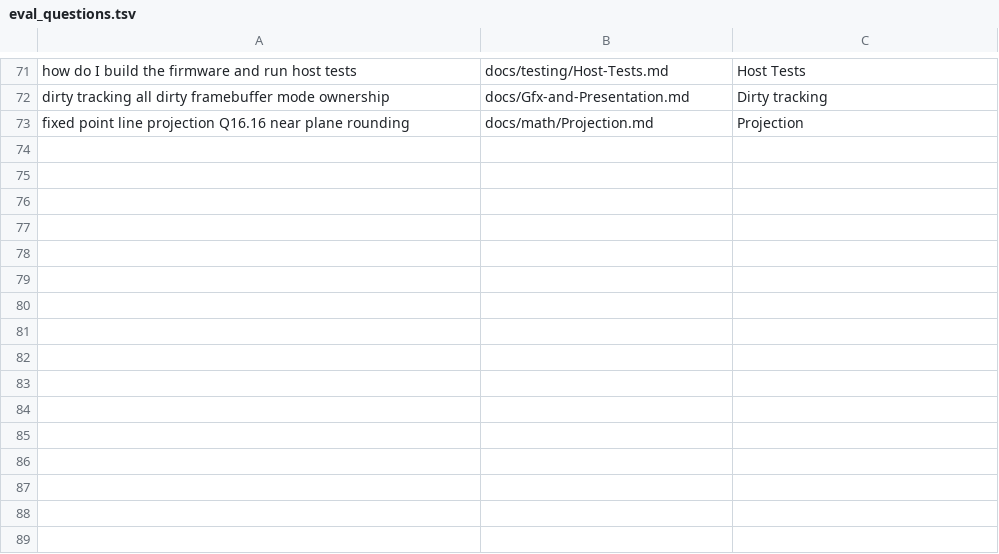
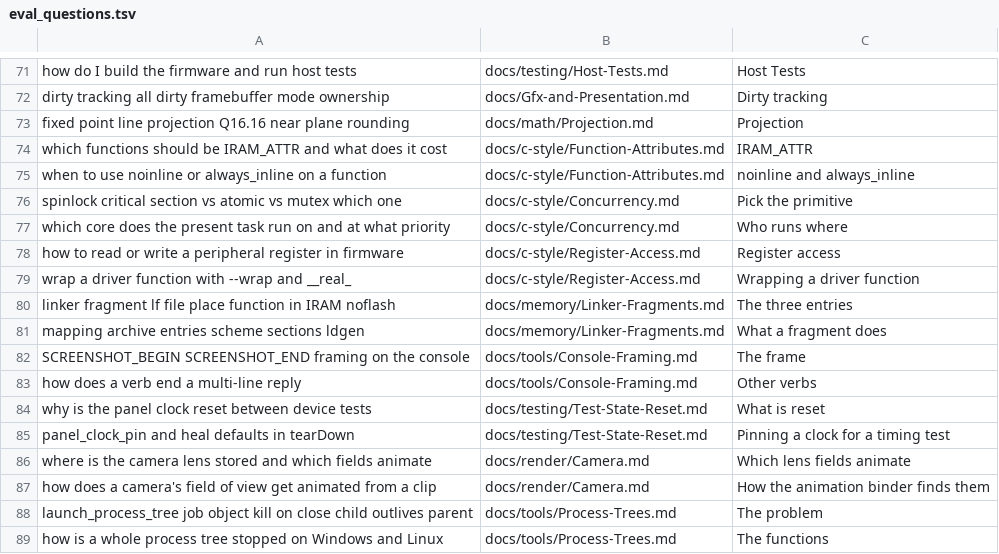
Before and after one commit to jose-villegas/autana, a TSV file: scripts/docs/eval_questions.tsv, drawn as a sheet; only a part is shown, gaps mark what is left out; the diff names each change by its address in the sheet, - before the commit and + after, or states it on an @@ line.

Commit message:
docs: C style low-level topics, linker fragments, console framing, test state reset, camera, process trees (autana-ybsc) (#1066)

```diff
--- a/scripts/docs/eval_questions.tsv
+++ b/scripts/docs/eval_questions.tsv
+row 74: which functions should be IRAM_ATTR and what does it cost | docs/c-style/Function-Attributes.md | IRAM_ATTR
+row 75: when to use noinline or always_inline on a function | docs/c-style/Function-Attributes.md | noinline and always_inline
+row 76: spinlock critical section vs atomic vs mutex which one | docs/c-style/Concurrency.md | Pick the primitive
+row 77: which core does the present task run on and at what priority | docs/c-style/Concurrency.md | Who runs where
+row 78: how to read or write a peripheral register in firmware | docs/c-style/Register-Access.md | Register access
+row 79: wrap a driver function with --wrap and __real_ | docs/c-style/Register-Access.md | Wrapping a driver function
+row 80: linker fragment lf file place function in IRAM noflash | docs/memory/Linker-Fragments.md | The three entries
+row 81: mapping archive entries scheme sections ldgen | docs/memory/Linker-Fragments.md | What a fragment does
+row 82: SCREENSHOT_BEGIN SCREENSHOT_END framing on the console | docs/tools/Console-Framing.md | The frame
+row 83: how does a verb end a multi-line reply | docs/tools/Console-Framing.md | Other verbs
+row 84: why is the panel clock reset between device tests | docs/testing/Test-State-Reset.md | What is reset
+row 85: panel_clock_pin and heal defaults in tearDown | docs/testing/Test-State-Reset.md | Pinning a clock for a timing test
+row 86: where is the camera lens stored and which fields animate | docs/render/Camera.md | Which lens fields animate
+row 87: how does a camera's field of view get animated from a clip | docs/render/Camera.md | How the animation binder finds them
+row 88: launch_process_tree job object kill on close child outlives parent | docs/tools/Process-Trees.md | The problem
+row 89: how is a whole process tree stopped on Windows and Linux | docs/tools/Process-Trees.md | The functions
```
Also changed, not shown: 14 other files.
